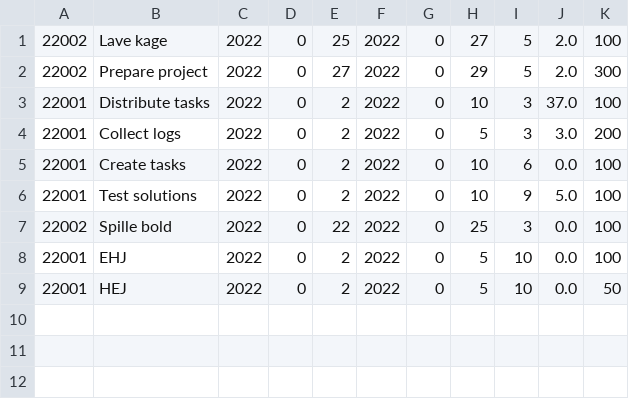
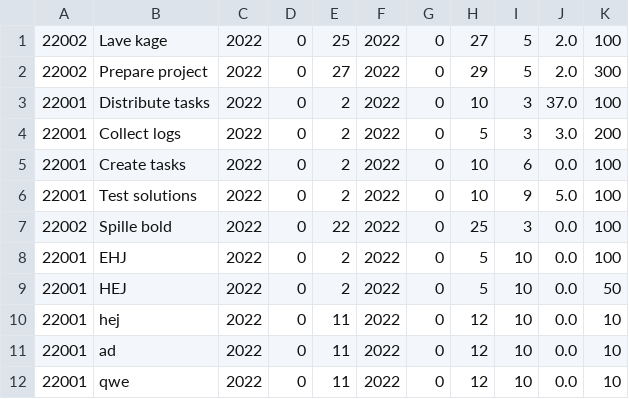
Before and after one commit to SoveriegnPihl/SoftwareDevelopment, a CSV file: src/src/dtu/data/activities.csv, drawn as a sheet.

```diff
--- a/src/src/dtu/data/activities.csv
+++ b/src/src/dtu/data/activities.csv
@@ -9 +9,4 @@
 22001,HEJ,2022,0,2,2022,0,5,10,0.0,50
+22001,hej,2022,0,11,2022,0,12,10,0.0,10
+22001,ad,2022,0,11,2022,0,12,10,0.0,10
+22001,qwe,2022,0,11,2022,0,12,10,0.0,10
```
Also changed, not shown: src/src/dtu/data/projects.csv, 4 other files.
